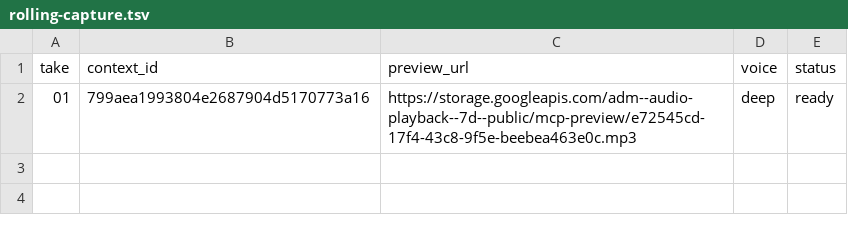
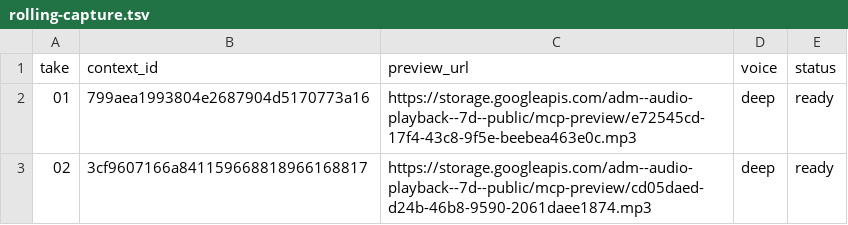
Before and after one commit to Paiea/peg-leg-greg-reader, a TSV file: greg-again/audio/v2/production/002/rolling-capture.tsv, drawn as a sheet.

Commit message:
Add Chapter 002 durable take 02

```diff
--- a/greg-again/audio/v2/production/002/rolling-capture.tsv
+++ b/greg-again/audio/v2/production/002/rolling-capture.tsv
@@ -2 +2,2 @@ take	context_id	preview_url	voice	status
 01	799aea1993804e2687904d5170773a16	https://storage.googleapis.com/adm--audio-playback--7d--public/mcp-preview/e72545cd-17f4-43c8-9f5e-beebea463e0c.mp3	deep	ready
+02	3cf9607166a841159668818966168817	https://storage.googleapis.com/adm--audio-playback--7d--public/mcp-preview/cd05daed-d24b-46b8-9590-2061daee1874.mp3	deep	ready
```
